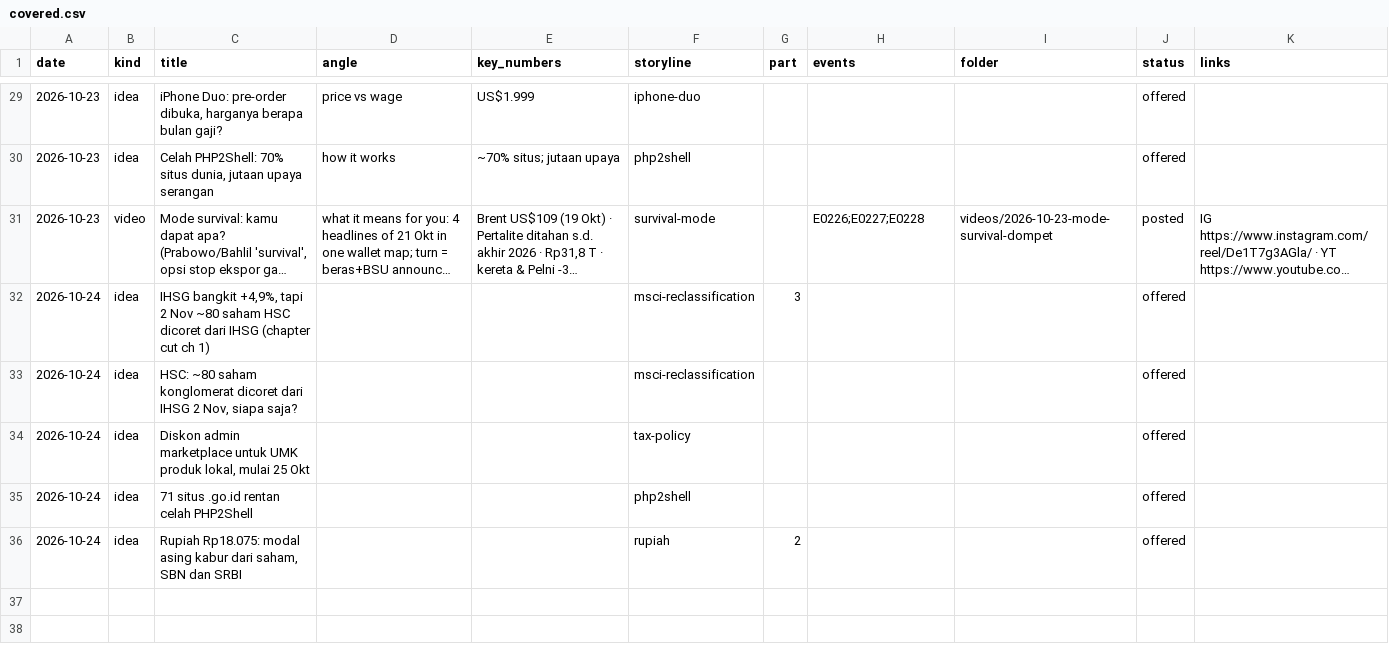
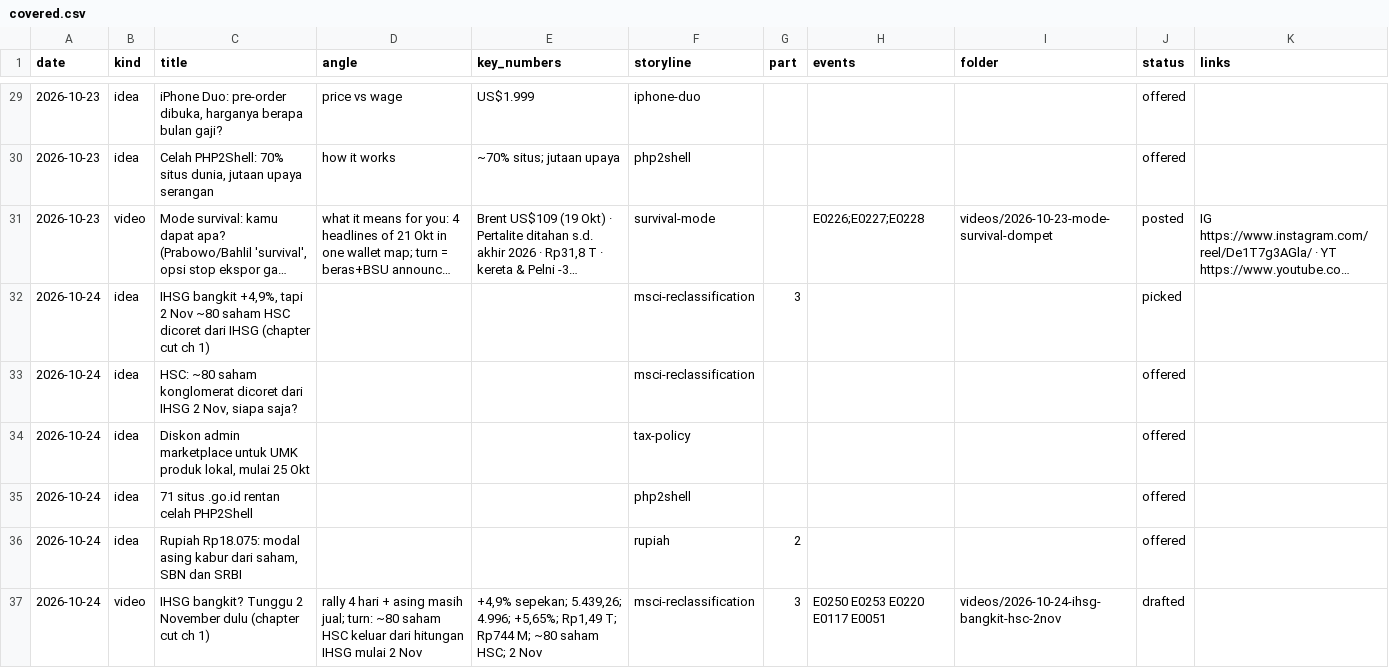
Before and after one commit to psatyadarma/explainer-studio, a CSV file: accounts/rangkumindong/knowledge/covered.csv, drawn as a sheet; only a part is shown, gaps mark what is left out; long unchanged cells end in …; the diff names each change by its address in the sheet, - before the commit and + after, or states it on an @@ line.

```diff
--- a/accounts/rangkumindong/knowledge/covered.csv
+++ b/accounts/rangkumindong/knowledge/covered.csv
-J32 (status): offered
+J32 (status): picked
+row 37: 2026-10-24 | video | IHSG bangkit? Tunggu 2 November dulu (chapter cut ch 1) | rally 4 hari + asing masih jual; turn: ~80 saham HSC keluar dari hitungan IHSG mulai 2 Nov | +4,9% sepekan; 5.439,26; 4.996; +5,65%; Rp1,49 T; Rp744 M; ~80 saham HSC; 2 Nov | msci-reclassification | 3 | E0250 E0253 E0220 E0117 E0051 | videos/2026-10-24-ihsg-bangkit-hsc-2nov | drafted
```
Also changed, not shown: 29 other files.
